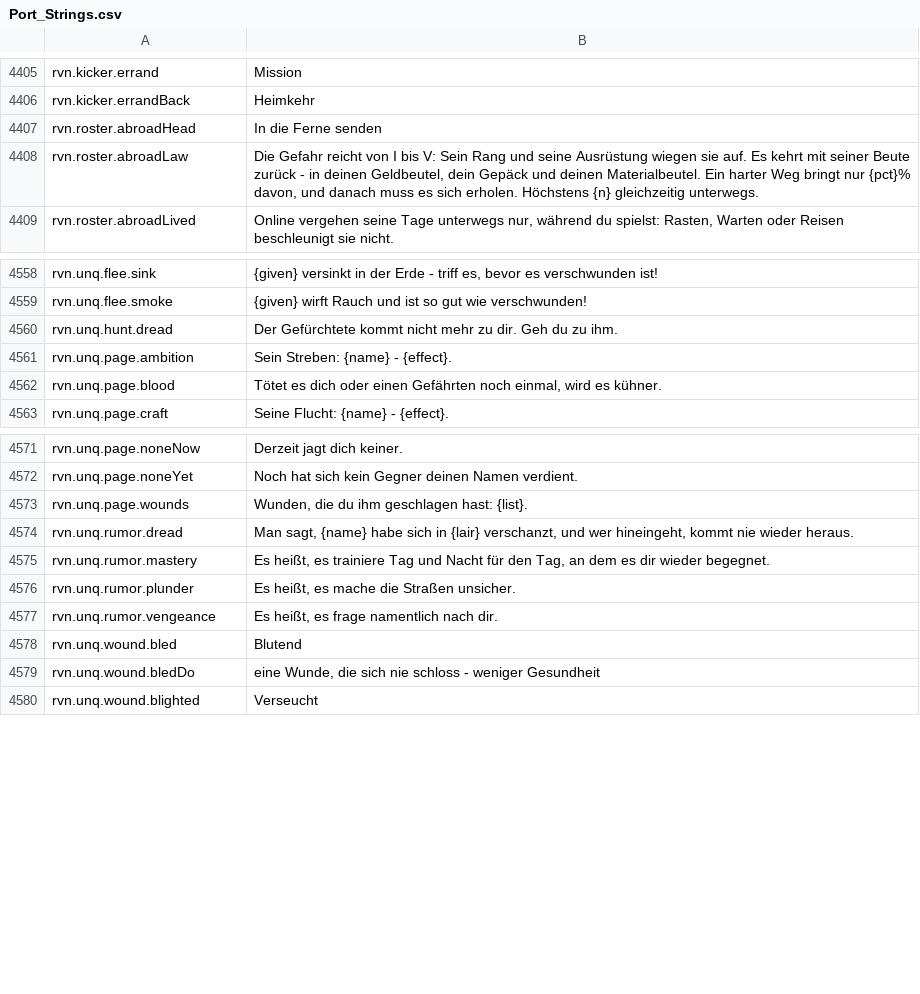
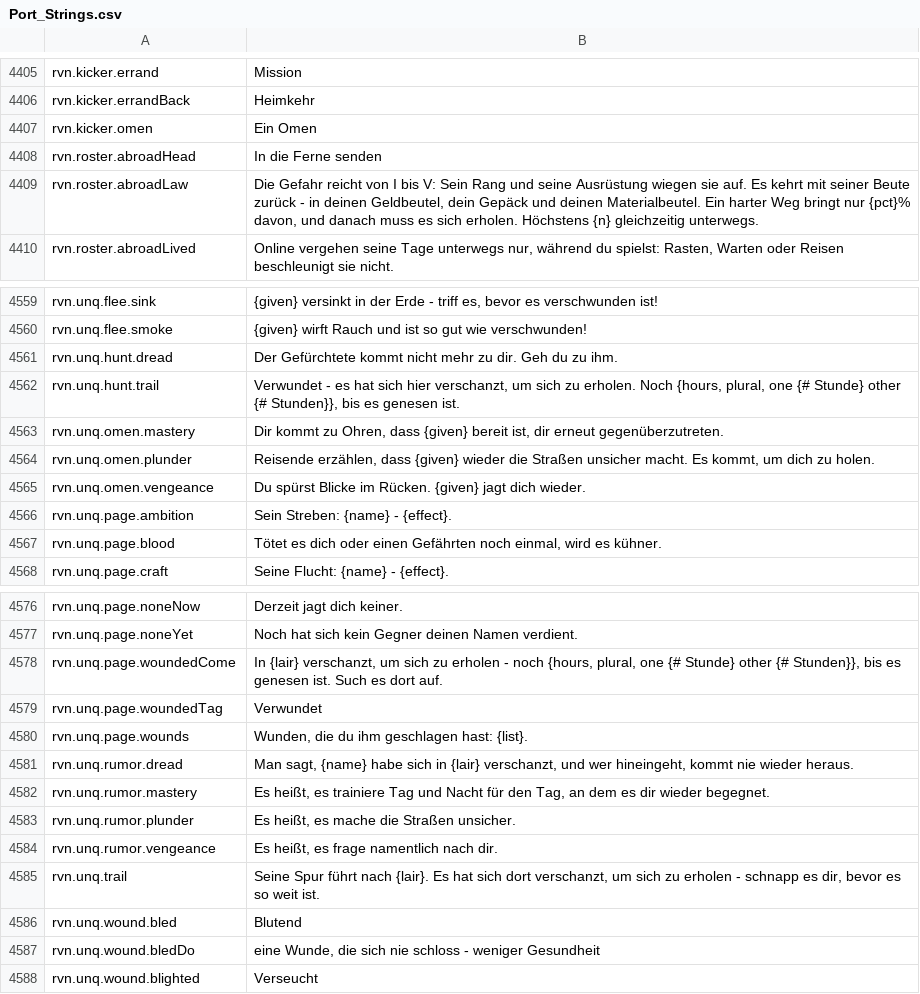
Before and after one commit to Betawolf1213/daggerfall-js-source-voice, a CSV file: locales/de/Port_Strings.csv, drawn as a sheet; only a part is shown, gaps mark what is left out; the diff names each change by its address in the sheet, - before the commit and + after, or states it on an @@ line.

```diff
--- a/locales/de/Port_Strings.csv
+++ b/locales/de/Port_Strings.csv
+row 4407: rvn.kicker.omen | Ein Omen
+row 4562: rvn.unq.hunt.trail | Verwundet - es hat sich hier verschanzt, um sich zu erholen. Noch {hours, plural, one {# Stunde} other {# Stunden}}, bis es genesen ist.
+row 4563: rvn.unq.omen.mastery | Dir kommt zu Ohren, dass {given} bereit ist, dir erneut gegenüberzutreten.
+row 4564: rvn.unq.omen.plunder | Reisende erzählen, dass {given} wieder die Straßen unsicher macht. Es kommt, um dich zu holen.
+row 4565: rvn.unq.omen.vengeance | Du spürst Blicke im Rücken. {given} jagt dich wieder.
+row 4578: rvn.unq.page.woundedCome | In {lair} verschanzt, um sich zu erholen - noch {hours, plural, one {# Stunde} other {# Stunden}}, bis es genesen ist. Such es dort auf.
+row 4579: rvn.unq.page.woundedTag | Verwundet
+row 4585: rvn.unq.trail | Seine Spur führt nach {lair}. Es hat sich dort verschanzt, um sich zu erholen - schnapp es dir, bevor es so weit ist.
```
Also changed, not shown: locales/bg/Port_Strings.csv, locales/cs/Port_Strings.csv, 37 other files.
